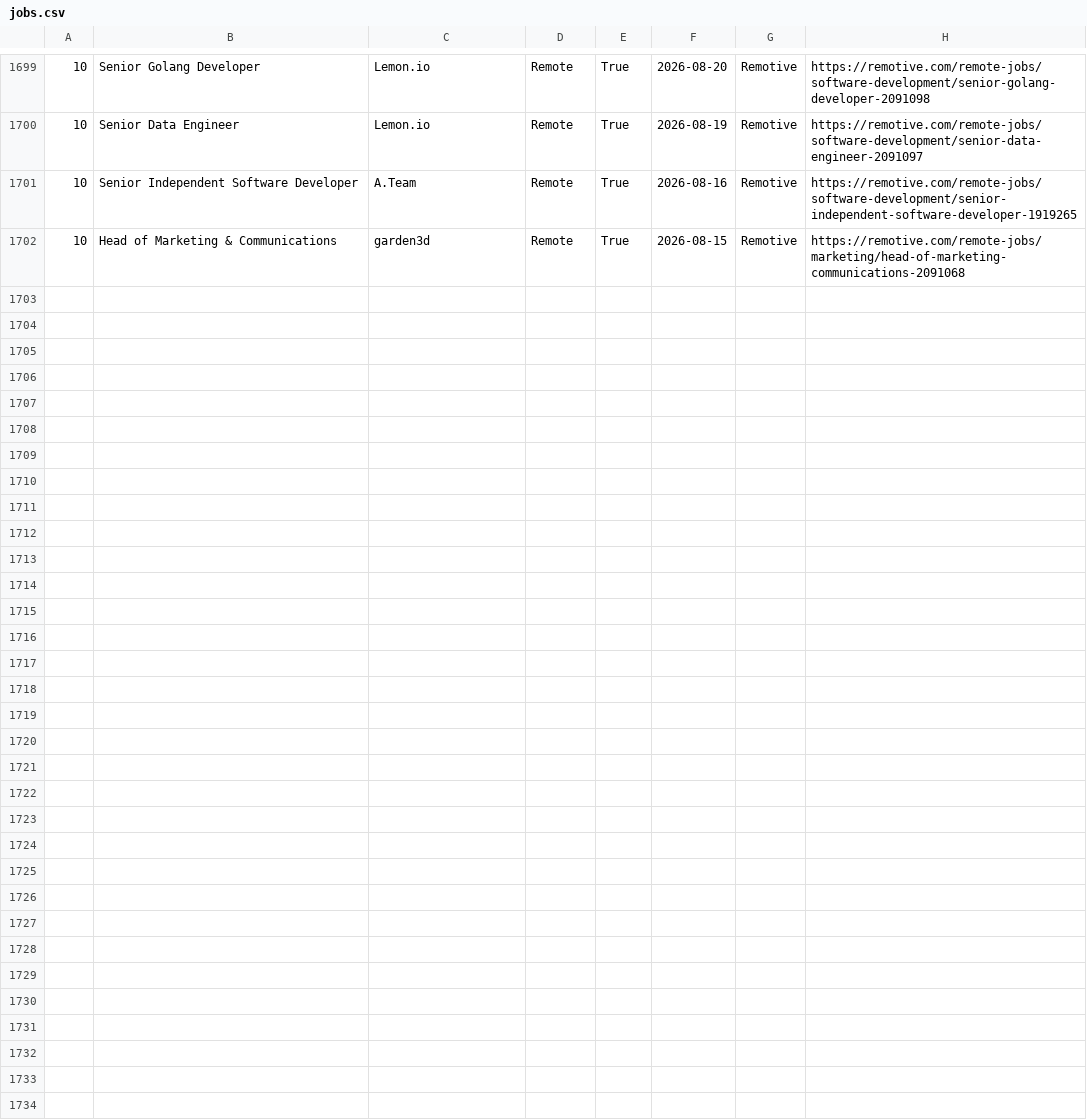
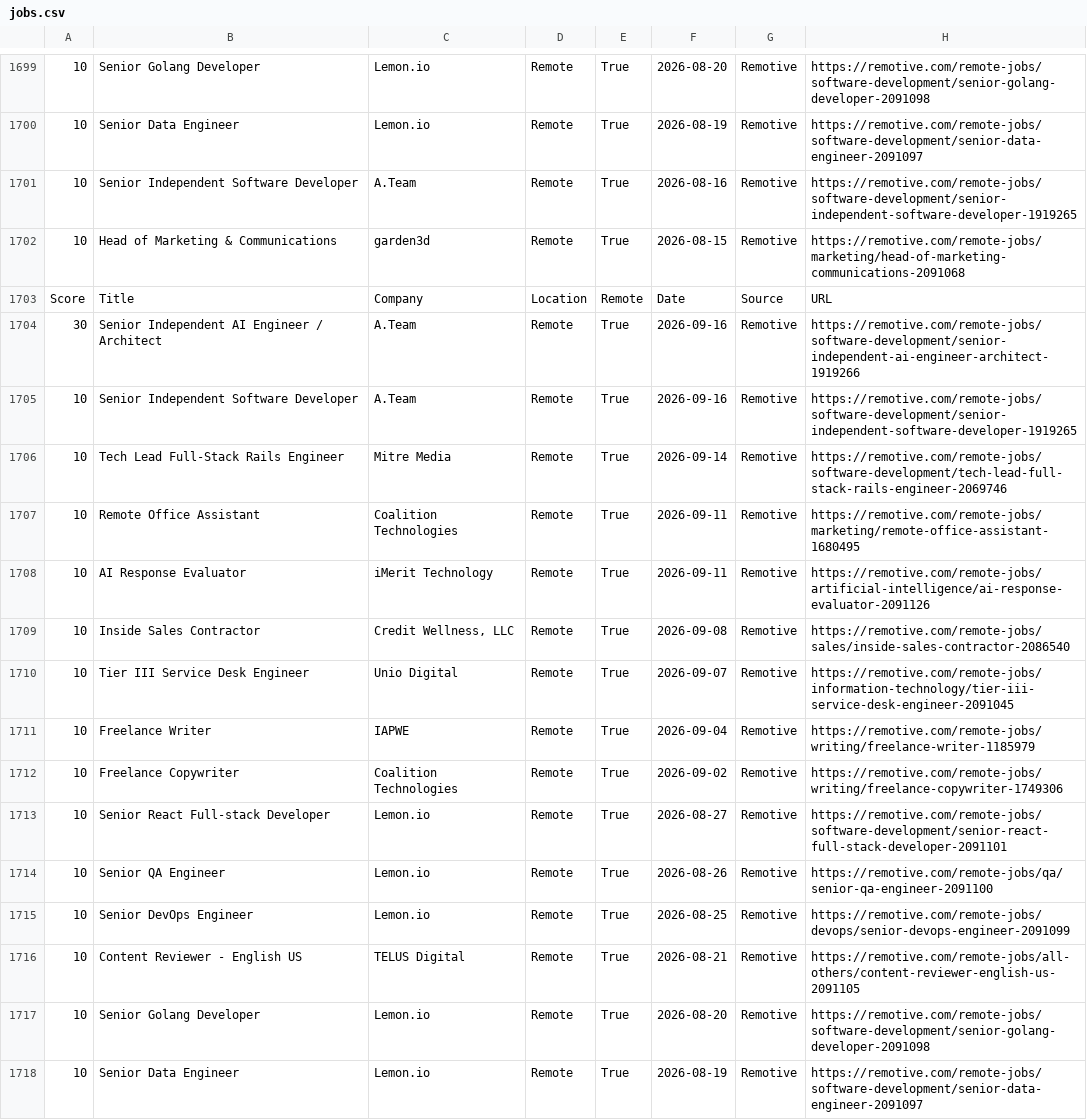
Before and after one commit to hamedmit/JobScraper, a CSV file: output/reports/jobs.csv, drawn as a sheet; only a part is shown, gaps mark what is left out; the diff names each change by its address in the sheet, - before the commit and + after, or states it on an @@ line.

```diff
--- a/output/reports/jobs.csv
+++ b/output/reports/jobs.csv
+row 1703: Score | Title | Company | Location | Remote | Date | Source | URL
+row 1704: 30 | Senior Independent AI Engineer / Architect | A.Team | Remote | True | 2026-09-16 | Remotive | https://remotive.com/remote-jobs/software-development/senior-independent-ai-engineer-architect-1919266
+row 1705: 10 | Senior Independent Software Developer | A.Team | Remote | True | 2026-09-16 | Remotive | https://remotive.com/remote-jobs/software-development/senior-independent-software-developer-1919265
+row 1706: 10 | Tech Lead Full-Stack Rails Engineer | Mitre Media | Remote | True | 2026-09-14 | Remotive | https://remotive.com/remote-jobs/software-development/tech-lead-full-stack-rails-engineer-2069746
+row 1707: 10 | Remote Office Assistant | Coalition Technologies | Remote | True | 2026-09-11 | Remotive | https://remotive.com/remote-jobs/marketing/remote-office-assistant-1680495
+row 1708: 10 | AI Response Evaluator | iMerit Technology | Remote | True | 2026-09-11 | Remotive | https://remotive.com/remote-jobs/artificial-intelligence/ai-response-evaluator-2091126
+row 1709: 10 | Inside Sales Contractor | Credit Wellness, LLC | Remote | True | 2026-09-08 | Remotive | https://remotive.com/remote-jobs/sales/inside-sales-contractor-2086540
+row 1710: 10 | Tier III Service Desk Engineer | Unio Digital | Remote | True | 2026-09-07 | Remotive | https://remotive.com/remote-jobs/information-technology/tier-iii-service-desk-engineer-2091045
+row 1711: 10 | Freelance Writer | IAPWE | Remote | True | 2026-09-04 | Remotive | https://remotive.com/remote-jobs/writing/freelance-writer-1185979
+row 1712: 10 | Freelance Copywriter | Coalition Technologies | Remote | True | 2026-09-02 | Remotive | https://remotive.com/remote-jobs/writing/freelance-copywriter-1749306
+row 1713: 10 | Senior React Full-stack Developer | Lemon.io | Remote | True | 2026-08-27 | Remotive | https://remotive.com/remote-jobs/software-development/senior-react-full-stack-developer-2091101
+row 1714: 10 | Senior QA Engineer | Lemon.io | Remote | True | 2026-08-26 | Remotive | https://remotive.com/remote-jobs/qa/senior-qa-engineer-2091100
+row 1715: 10 | Senior DevOps Engineer | Lemon.io | Remote | True | 2026-08-25 | Remotive | https://remotive.com/remote-jobs/devops/senior-devops-engineer-2091099
+row 1716: 10 | Content Reviewer - English US | TELUS Digital | Remote | True | 2026-08-21 | Remotive | https://remotive.com/remote-jobs/all-others/content-reviewer-english-us-2091105
+row 1717: 10 | Senior Golang Developer | Lemon.io | Remote | True | 2026-08-20 | Remotive | https://remotive.com/remote-jobs/software-development/senior-golang-developer-2091098
+row 1718: 10 | Senior Data Engineer | Lemon.io | Remote | True | 2026-08-19 | Remotive | https://remotive.com/remote-jobs/software-development/senior-data-engineer-2091097
```
Also changed, not shown: output/reports/run_history.csv.
